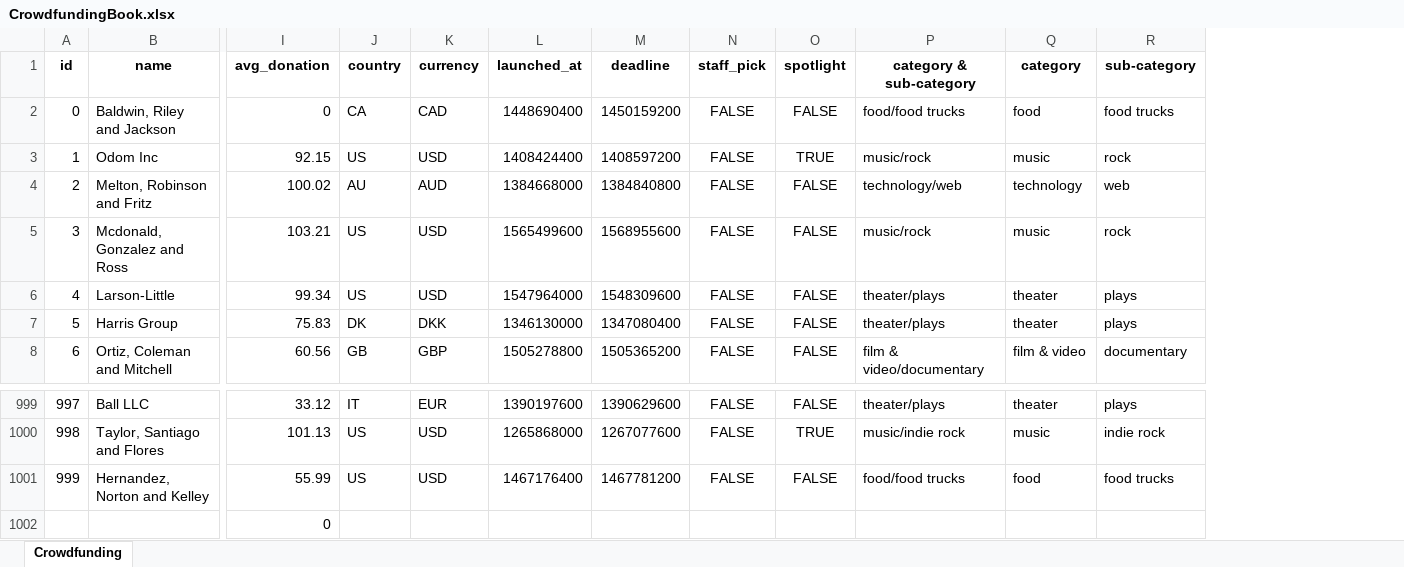
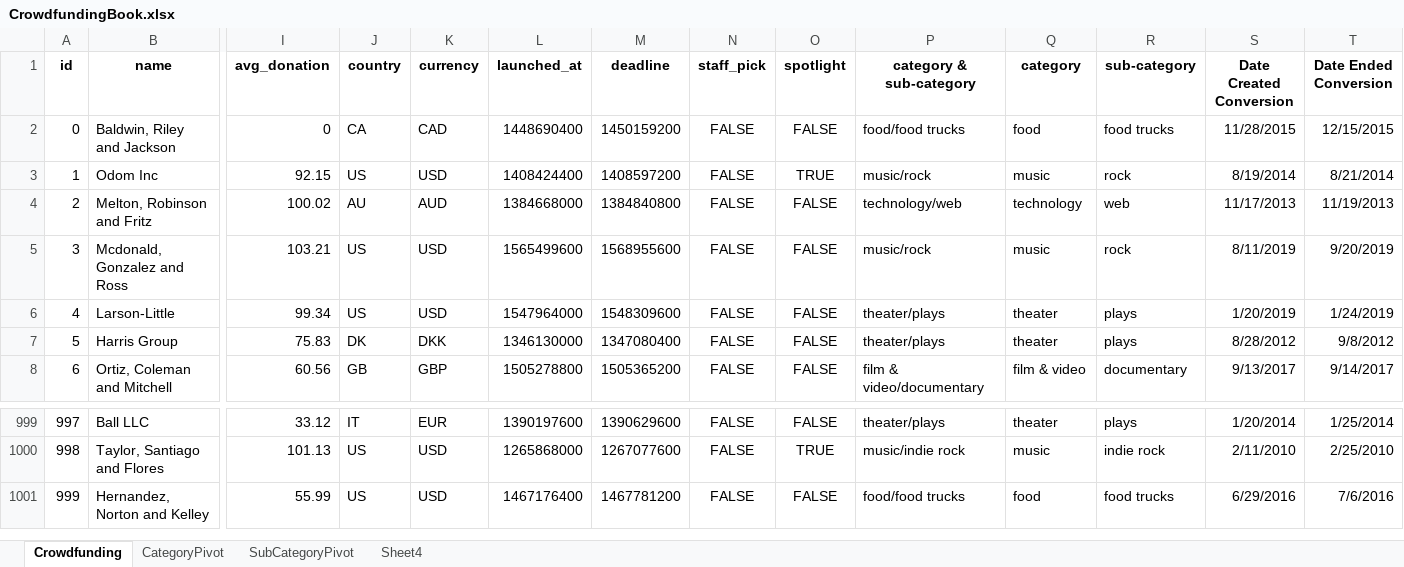
Before and after one commit to kcelik369/UCB-HW1, an Excel workbook: Starter_Code/CrowdfundingBook.xlsx, sheet Crowdfunding, drawn as a sheet; only a part is shown, gaps mark what is left out; values as stored, in another font and other column widths than the file's, no borders; conditional formats and table styles not drawn; removed rows and columns are numbered as before the commit, all else as after; rows hold the shown columns only; the diff names each change by its address in the sheet, - before the commit and + after, or states it on an @@ line.

```diff
--- a/Starter_Code/CrowdfundingBook.xlsx (sheet Crowdfunding)
+++ b/Starter_Code/CrowdfundingBook.xlsx (sheet Crowdfunding)
+sheet tab: CategoryPivot
+sheet tab: SubCategoryPivot
+sheet tab: Sheet4
+column S (Date Created Conversion), rows 2-8: 11/28/2015 | 8/19/2014 | 11/17/2013 | 8/11/2019 | 1/20/2019 | 8/28/2012 | 9/13/2017; rows 999-1001: 1/20/2014 | 2/11/2010 | 6/29/2016
+column T (Date Ended Conversion), rows 2-8: 12/15/2015 | 8/21/2014 | 11/19/2013 | 9/20/2019 | 1/24/2019 | 9/8/2012 | 9/14/2017; rows 999-1001: 1/25/2014 | 2/25/2010 | 7/6/2016
-row 1002:  |  | 0
```
Also changed, not shown: charts or pictures.
